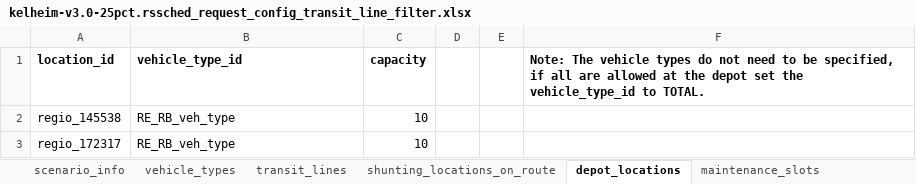
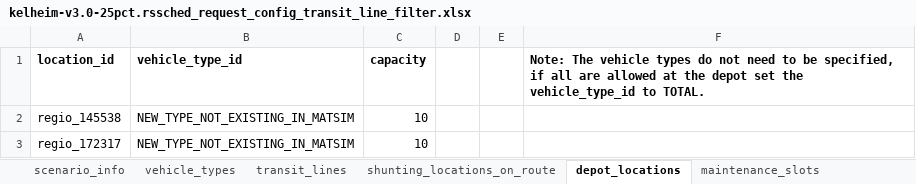
Before and after one commit to rssched/rssched-matsim-client, an Excel workbook: integration-test/input/de/kelheim/kelheim-v3.0/25pct/kelheim-v3.0-25pct.rssched_request_config_transit_line_filter.xlsx, sheet depot_locations, drawn as a sheet; values as stored, in another font and other column widths than the file's, no borders; the diff names each change by its address in the sheet, - before the commit and + after, or states it on an @@ line.

```diff
--- a/integration-test/input/de/kelheim/kelheim-v3.0/25pct/kelheim-v3.0-25pct.rssched_request_config_transit_line_filter.xlsx (sheet depot_locations)
+++ b/integration-test/input/de/kelheim/kelheim-v3.0/25pct/kelheim-v3.0-25pct.rssched_request_config_transit_line_filter.xlsx (sheet depot_locations)
-B2:B3 (vehicle_type_id): RE_RB_veh_type
+B2:B3 (vehicle_type_id): NEW_TYPE_NOT_EXISTING_IN_MATSIM
```
Also changed, not shown: sheet transit_lines, sheet vehicle_types, sheet scenario_info, integration-test/input/de/kelheim/kelheim-v3.0/25pct/kelheim-v3.0-25pct.rssched_request_config_vehicle_type_filter.xlsx.
